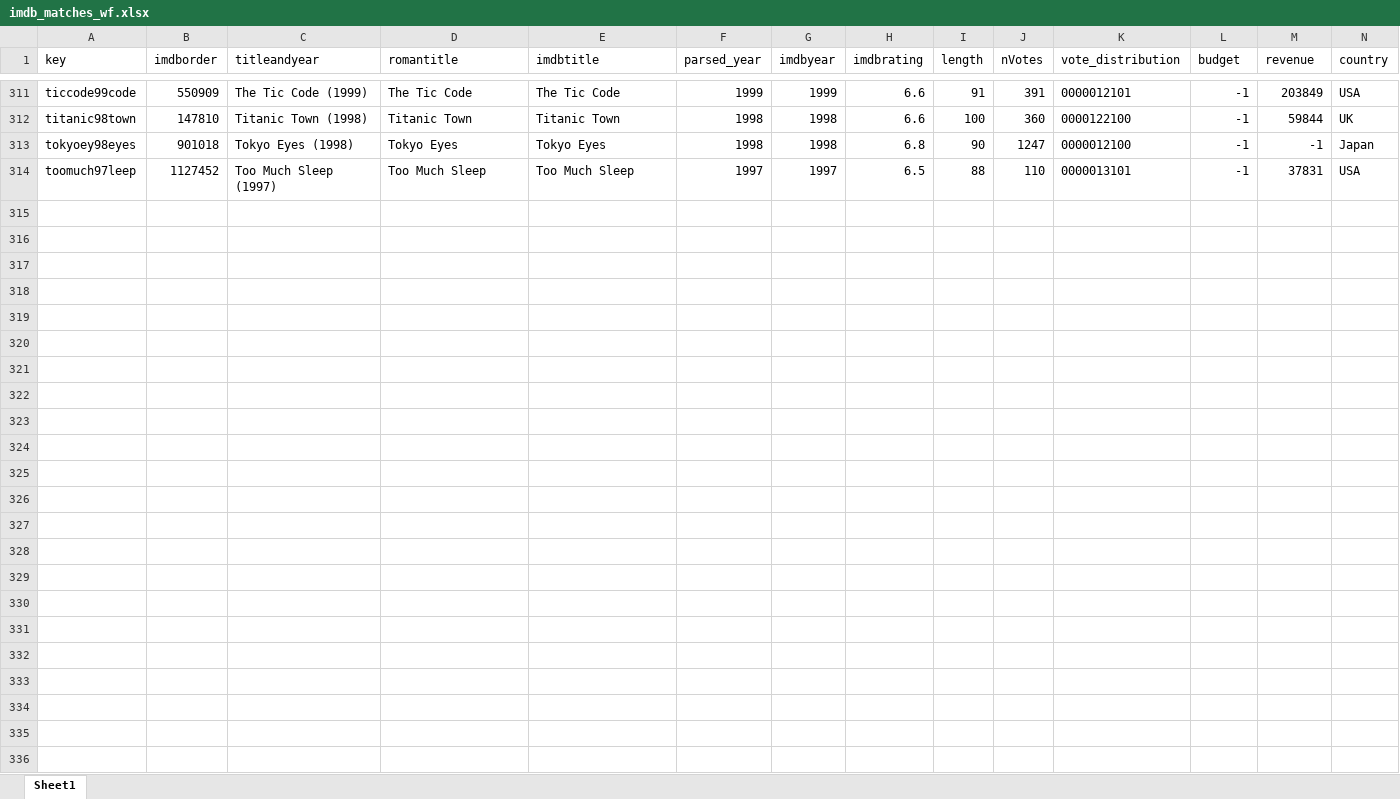
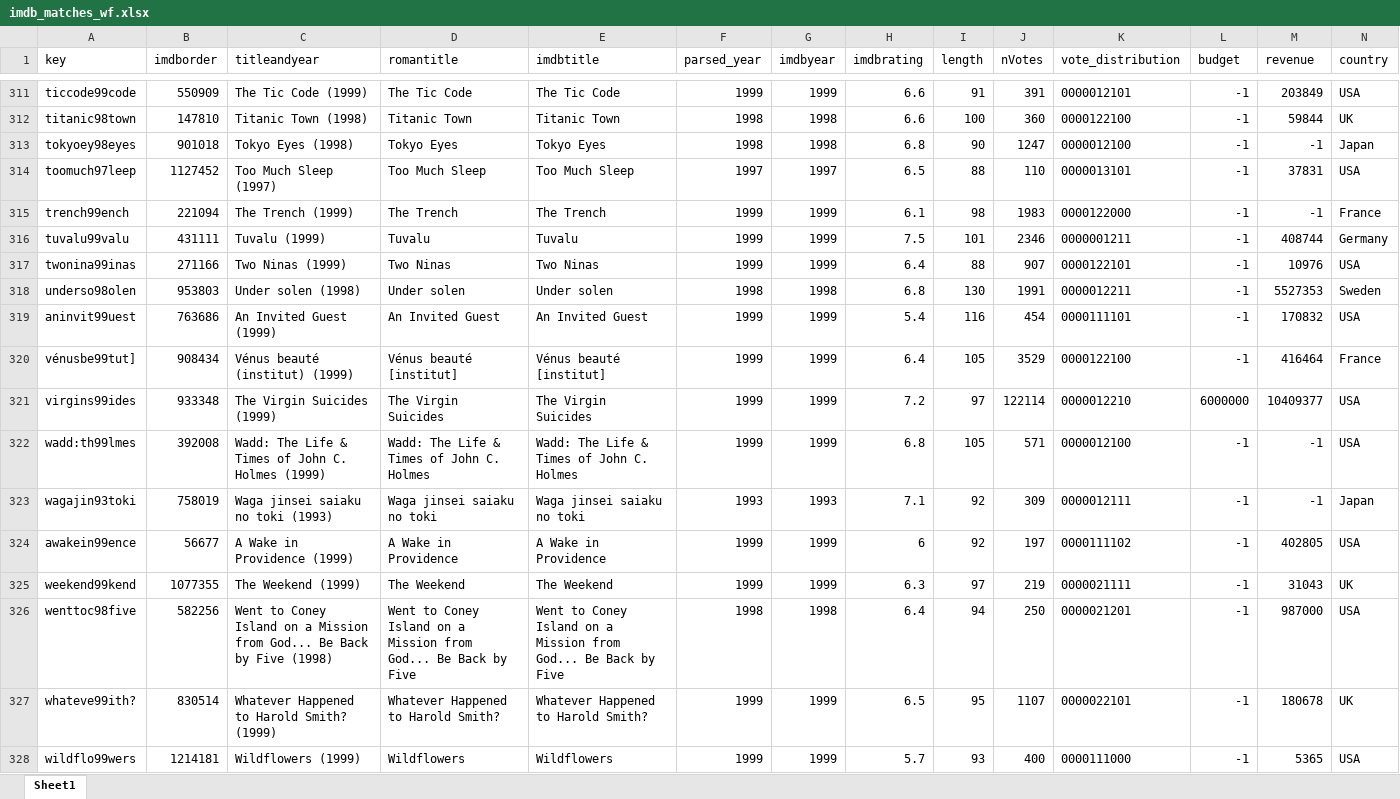
Before and after one commit to raddick/movies, an Excel workbook: data_2017_5_9/imdb/imdb_matches_wf.xlsx, sheet Sheet1, drawn as a sheet; only a part is shown, gaps mark what is left out; values as stored, in another font and other column widths than the file's, no borders; rows hold the shown columns only; the diff names each change by its address in the sheet, - before the commit and + after, or states it on an @@ line.

```diff
--- a/data_2017_5_9/imdb/imdb_matches_wf.xlsx (sheet Sheet1)
+++ b/data_2017_5_9/imdb/imdb_matches_wf.xlsx (sheet Sheet1)
+row 315: trench99ench | 221094 | The Trench (1999) | The Trench | The Trench | 1999 | 1999 | 6.1 | 98 | 1983 | 0000122000 | -1 | -1 | France
+row 316: tuvalu99valu | 431111 | Tuvalu (1999) | Tuvalu | Tuvalu | 1999 | 1999 | 7.5 | 101 | 2346 | 0000001211 | -1 | 408744 | Germany
+row 317: twonina99inas | 271166 | Two Ninas (1999) | Two Ninas | Two Ninas | 1999 | 1999 | 6.4 | 88 | 907 | 0000122101 | -1 | 10976 | USA
+row 318: underso98olen | 953803 | Under solen (1998) | Under solen | Under solen | 1998 | 1998 | 6.8 | 130 | 1991 | 0000012211 | -1 | 5527353 | Sweden
+row 319: aninvit99uest | 763686 | An Invited Guest (1999) | An Invited Guest | An Invited Guest | 1999 | 1999 | 5.4 | 116 | 454 | 0000111101 | -1 | 170832 | USA
+row 320: vénusbe99tut] | 908434 | Vénus beauté (institut) (1999) | Vénus beauté [institut] | Vénus beauté [institut] | 1999 | 1999 | 6.4 | 105 | 3529 | 0000122100 | -1 | 416464 | France
+row 321: virgins99ides | 933348 | The Virgin Suicides (1999) | The Virgin Suicides | The Virgin Suicides | 1999 | 1999 | 7.2 | 97 | 122114 | 0000012210 | 6000000 | 10409377 | USA
+row 322: wadd:th99lmes | 392008 | Wadd: The Life & Times of John C. Holmes (1999) | Wadd: The Life & Times of John C. Holmes | Wadd: The Life & Times of John C. Holmes | 1999 | 1999 | 6.8 | 105 | 571 | 0000012100 | -1 | -1 | USA
+row 323: wagajin93toki | 758019 | Waga jinsei saiaku no toki (1993) | Waga jinsei saiaku no toki | Waga jinsei saiaku no toki | 1993 | 1993 | 7.1 | 92 | 309 | 0000012111 | -1 | -1 | Japan
+row 324: awakein99ence | 56677 | A Wake in Providence (1999) | A Wake in Providence | A Wake in Providence | 1999 | 1999 | 6 | 92 | 197 | 0000111102 | -1 | 402805 | USA
+row 325: weekend99kend | 1077355 | The Weekend (1999) | The Weekend | The Weekend | 1999 | 1999 | 6.3 | 97 | 219 | 0000021111 | -1 | 31043 | UK
+row 326: wenttoc98five | 582256 | Went to Coney Island on a Mission from God... Be Back by Five (1998) | Went to Coney Island on a Mission from God... Be Back by Five | Went to Coney Island on a Mission from God... Be Back by Five | 1998 | 1998 | 6.4 | 94 | 250 | 0000021201 | -1 | 987000 | USA
+row 327: whateve99ith? | 830514 | Whatever Happened to Harold Smith? (1999) | Whatever Happened to Harold Smith? | Whatever Happened to Harold Smith? | 1999 | 1999 | 6.5 | 95 | 1107 | 0000022101 | -1 | 180678 | UK
+row 328: wildflo99wers | 1214181 | Wildflowers (1999) | Wildflowers | Wildflowers | 1999 | 1999 | 5.7 | 93 | 400 | 0000111000 | -1 | 5365 | USA
```
Also changed, not shown: data_2017_5_9/boxofficemojo/boxofficemojo2000s.xlsx, 5 other files.
